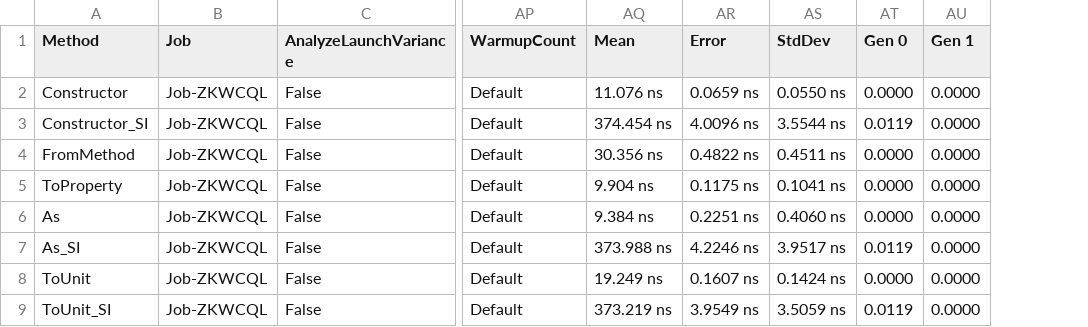
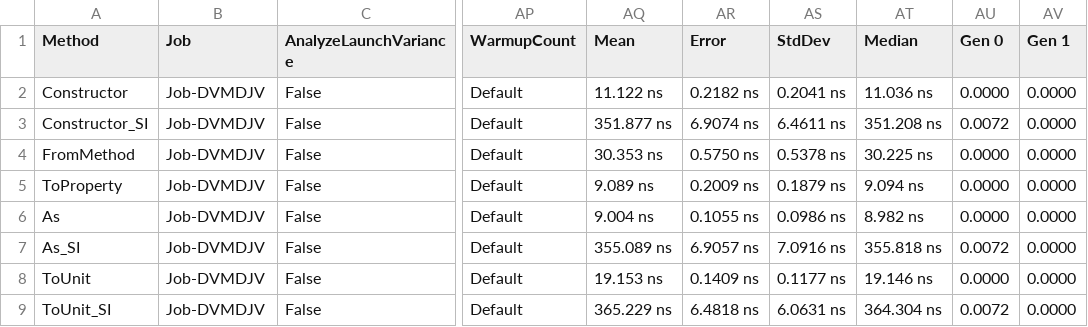
Before and after one commit to lipchev/UnitsNet-Benchmarks, a CSV file: benchmarks/netcoreapp50/results/UnitsNet.Benchmark.UnitsNetBenchmarks-report.csv, drawn as a sheet; only a part is shown, gaps mark what is left out; addresses are those after the commit; the diff covers the shown part only; the diff names each change by its address in the sheet, - before the commit and + after, or states it on an @@ line.

Commit message:
Automatic benchmark generation for d38c7d09e17f514a3caf362b1cf6cc428e758f3e

```diff
--- a/benchmarks/netcoreapp50/results/UnitsNet.Benchmark.UnitsNetBenchmarks-report.csv
+++ b/benchmarks/netcoreapp50/results/UnitsNet.Benchmark.UnitsNetBenchmarks-report.csv
+column AT (Median), rows 2-9: 11.036 ns | 351.208 ns | 30.225 ns | 9.094 ns | 8.982 ns | 355.818 ns | 19.146 ns | 364.304 ns
-B2:B9 (Job): Job-ZKWCQL
+B2:B9 (Job): Job-DVMDJV
-AQ2 (Mean): 11.076 ns
+AQ2 (Mean): 11.122 ns
-AR2 (Error): 0.0659 ns
+AR2 (Error): 0.2182 ns
-AS2 (StdDev): 0.0550 ns
+AS2 (StdDev): 0.2041 ns
-AQ3 (Mean): 374.454 ns
+AQ3 (Mean): 351.877 ns
-AR3 (Error): 4.0096 ns
+AR3 (Error): 6.9074 ns
-AS3 (StdDev): 3.5544 ns
+AS3 (StdDev): 6.4611 ns
-AU3 (Gen 0): 0.0119
+AU3 (Gen 0): 0.0072
-AQ4 (Mean): 30.356 ns
+AQ4 (Mean): 30.353 ns
-AR4 (Error): 0.4822 ns
+AR4 (Error): 0.5750 ns
-AS4 (StdDev): 0.4511 ns
+AS4 (StdDev): 0.5378 ns
-AQ5 (Mean): 9.904 ns
+AQ5 (Mean): 9.089 ns
-AR5 (Error): 0.1175 ns
+AR5 (Error): 0.2009 ns
-AS5 (StdDev): 0.1041 ns
+AS5 (StdDev): 0.1879 ns
-AQ6 (Mean): 9.384 ns
+AQ6 (Mean): 9.004 ns
-AR6 (Error): 0.2251 ns
+AR6 (Error): 0.1055 ns
-AS6 (StdDev): 0.4060 ns
+AS6 (StdDev): 0.0986 ns
-AQ7 (Mean): 373.988 ns
+AQ7 (Mean): 355.089 ns
-AR7 (Error): 4.2246 ns
+AR7 (Error): 6.9057 ns
-AS7 (StdDev): 3.9517 ns
+AS7 (StdDev): 7.0916 ns
-AU7 (Gen 0): 0.0119
+AU7 (Gen 0): 0.0072
-AQ8 (Mean): 19.249 ns
+AQ8 (Mean): 19.153 ns
-AR8 (Error): 0.1607 ns
+AR8 (Error): 0.1409 ns
-AS8 (StdDev): 0.1424 ns
+AS8 (StdDev): 0.1177 ns
-AQ9 (Mean): 373.219 ns
+AQ9 (Mean): 365.229 ns
-AR9 (Error): 3.9549 ns
+AR9 (Error): 6.4818 ns
-AS9 (StdDev): 3.5059 ns
+AS9 (StdDev): 6.0631 ns
-AU9 (Gen 0): 0.0119
+AU9 (Gen 0): 0.0072
```
Also changed, not shown: 1 added row and 48 edited cells elsewhere in this file, 5 other files.
